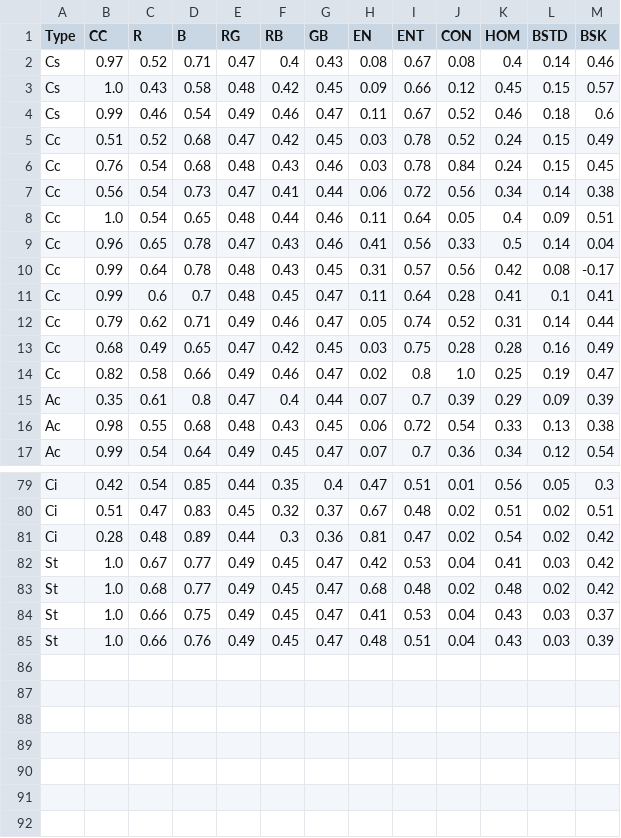
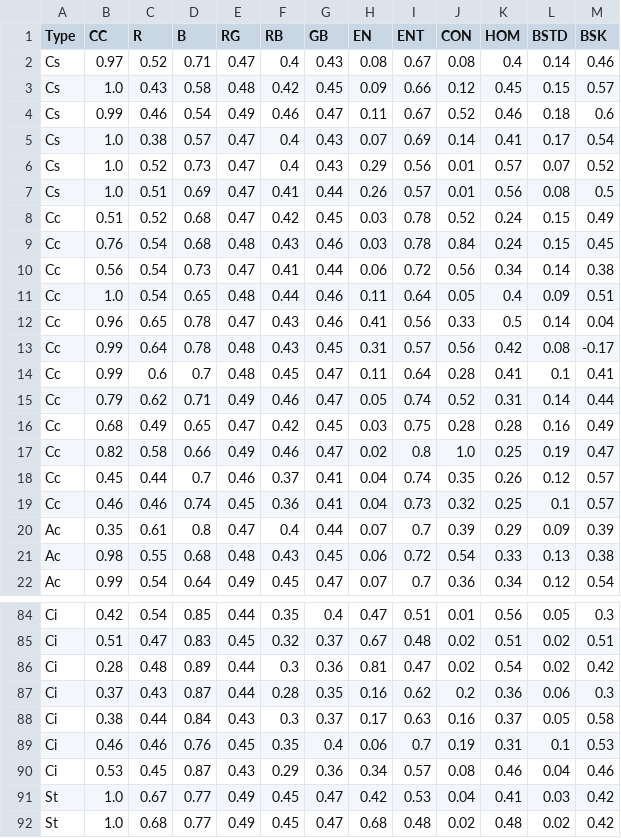
Before and after one commit to kylecorry31/Trail-Sense-Cloud-Trainer, a CSV file: clouds.csv, drawn as a sheet; only a part is shown, gaps mark what is left out; the shorter side is filled out with more unchanged rows.

Commit message:
Update clouds.csv

```diff
--- a/clouds.csv
+++ b/clouds.csv
@@ -4,2 +4,5 @@ Cs,1.0,0.43,0.58,0.48,0.42,0.45,0.09,0.66,0.12,0.45,0.15,0.57
 Cs,0.99,0.46,0.54,0.49,0.46,0.47,0.11,0.67,0.52,0.46,0.18,0.6
+Cs,1.0,0.38,0.57,0.47,0.4,0.43,0.07,0.69,0.14,0.41,0.17,0.54
+Cs,1.0,0.52,0.73,0.47,0.4,0.43,0.29,0.56,0.01,0.57,0.07,0.52
+Cs,1.0,0.51,0.69,0.47,0.41,0.44,0.26,0.57,0.01,0.56,0.08,0.5
 Cc,0.51,0.52,0.68,0.47,0.42,0.45,0.03,0.78,0.52,0.24,0.15,0.49
@@ -14,2 +17,4 @@ Cc,0.68,0.49,0.65,0.47,0.42,0.45,0.03,0.75,0.28,0.28,0.16,0.49
 Cc,0.82,0.58,0.66,0.49,0.46,0.47,0.02,0.8,1.0,0.25,0.19,0.47
+Cc,0.45,0.44,0.7,0.46,0.37,0.41,0.04,0.74,0.35,0.26,0.12,0.57
+Cc,0.46,0.46,0.74,0.45,0.36,0.41,0.04,0.73,0.32,0.25,0.1,0.57
 Ac,0.35,0.61,0.8,0.47,0.4,0.44,0.07,0.7,0.39,0.29,0.09,0.39
@@ -81,2 +86,6 @@ Ci,0.51,0.47,0.83,0.45,0.32,0.37,0.67,0.48,0.02,0.51,0.02,0.51
 Ci,0.28,0.48,0.89,0.44,0.3,0.36,0.81,0.47,0.02,0.54,0.02,0.42
+Ci,0.37,0.43,0.87,0.44,0.28,0.35,0.16,0.62,0.2,0.36,0.06,0.3
+Ci,0.38,0.44,0.84,0.43,0.3,0.37,0.17,0.63,0.16,0.37,0.05,0.58
+Ci,0.46,0.46,0.76,0.45,0.35,0.4,0.06,0.7,0.19,0.31,0.1,0.53
+Ci,0.53,0.45,0.87,0.43,0.29,0.36,0.34,0.57,0.08,0.46,0.04,0.46
 St,1.0,0.67,0.77,0.49,0.45,0.47,0.42,0.53,0.04,0.41,0.03,0.42
```
